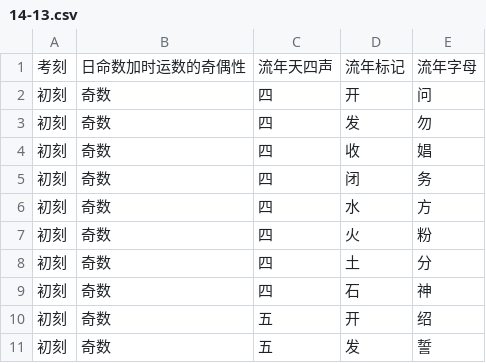
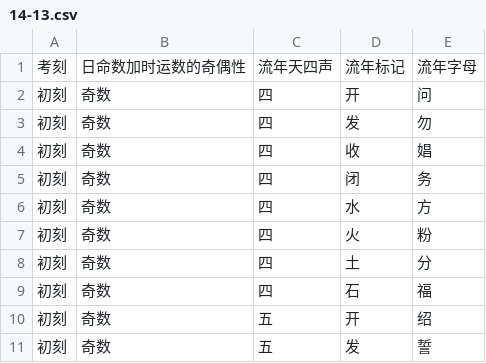
Before and after one commit to yuerspring/tiebanshenshu, a CSV file: DB/14-13.csv, drawn as a sheet; only a part is shown.

Commit message:
fix: validate fourteen-table calculations against supplied book examples

```diff
--- a/DB/14-13.csv
+++ b/DB/14-13.csv
@@ -8,3 +8,3 @@
 初刻,奇数,四,土,分
-初刻,奇数,四,石,神
+初刻,奇数,四,石,福
 初刻,奇数,五,开,绍
```
Also changed, not shown: 10 other files.
